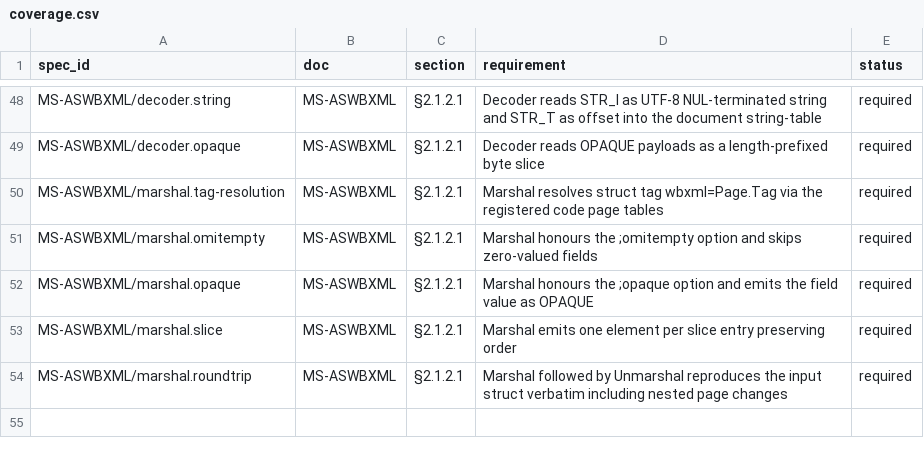
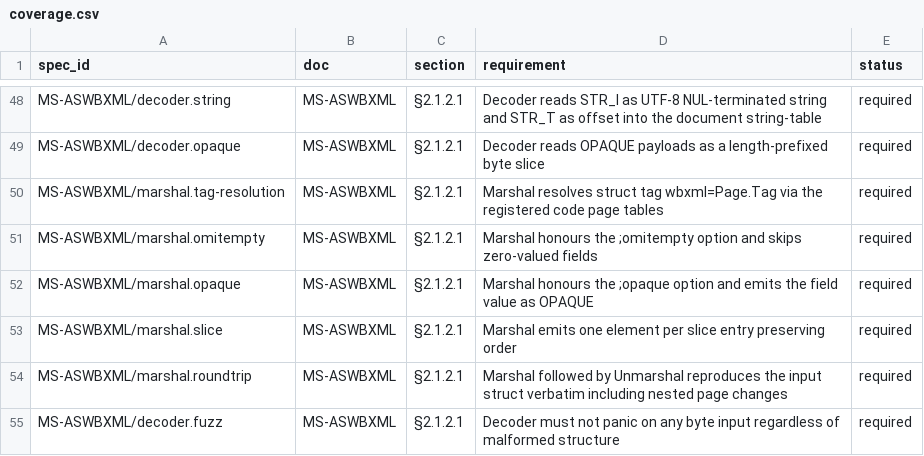
Before and after one commit to remdev/go-activesync, a CSV file: internal/spec/coverage.csv, drawn as a sheet; only a part is shown, gaps mark what is left out; the diff names each change by its address in the sheet, - before the commit and + after, or states it on an @@ line.

Commit message:
wbxml fuzz

```diff
--- a/internal/spec/coverage.csv
+++ b/internal/spec/coverage.csv
+row 55: MS-ASWBXML/decoder.fuzz | MS-ASWBXML | §2.1.2.1 | Decoder must not panic on any byte input regardless of malformed structure | required
```
Also changed, not shown: 1 other file.
